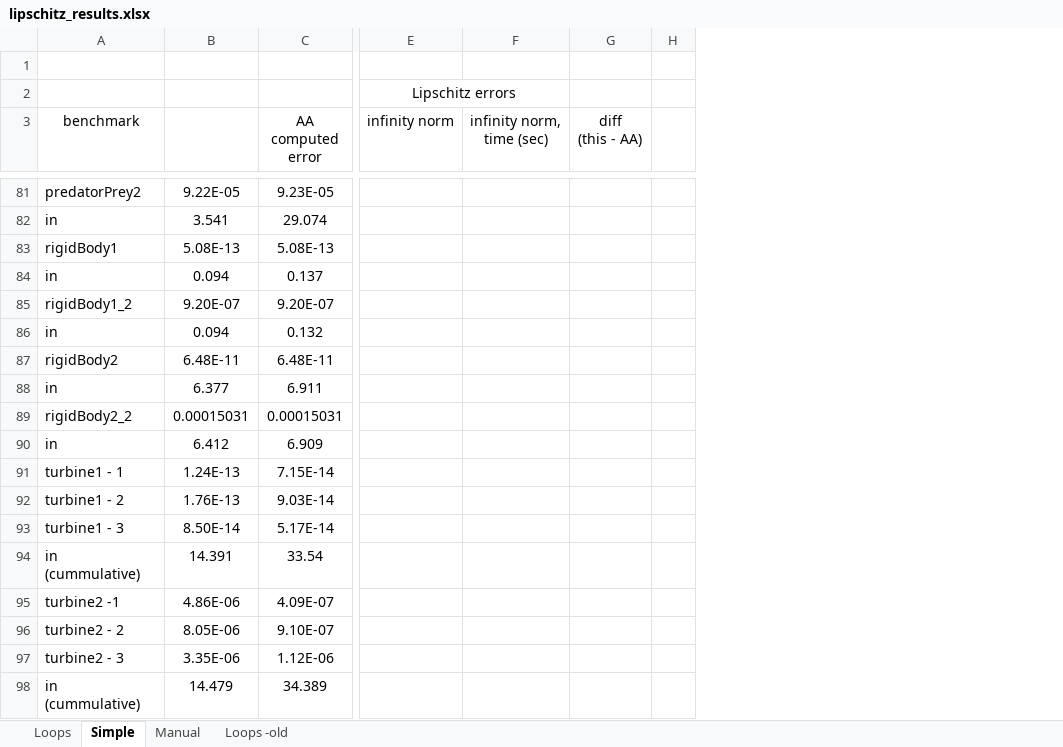
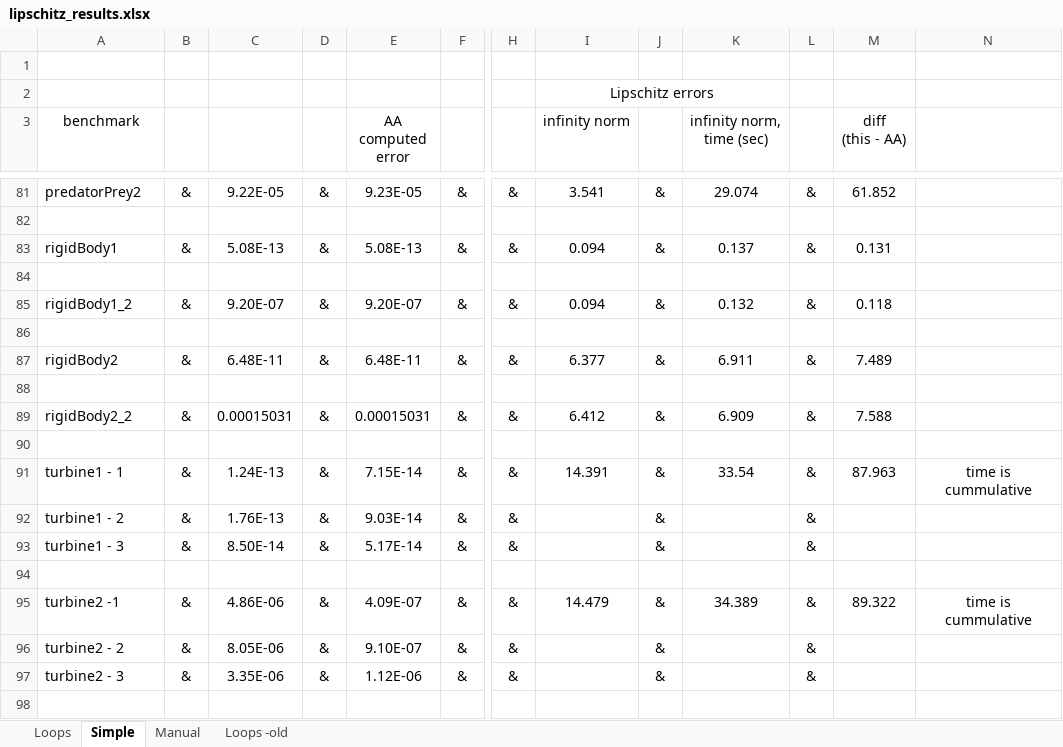
Before and after one commit to omarzd/rosa, an Excel workbook: graphs/lipschitz_results.xlsx, sheet Simple, drawn as a sheet; only a part is shown, gaps mark what is left out; values as stored, in another font and other column widths than the file's, no borders; conditional formats not drawn; removed rows and columns are numbered as before the commit, all else as after; rows hold the shown columns only; the diff covers the shown part only; the diff names each change by its address in the sheet, - before the commit and + after, or states it on an @@ line.

```diff
--- a/graphs/lipschitz_results.xlsx (sheet Simple)
+++ b/graphs/lipschitz_results.xlsx (sheet Simple)
+column B, rows 81-97: & |  | & |  | & |  | & |  | & |  | & | & | & |  | & | & | &
+column D, rows 81-97: & |  | & |  | & |  | & |  | & |  | & | & | & |  | & | & | &
+column F, rows 81-97: & |  | & |  | & |  | & |  | & |  | & | & | & |  | & | & | &
+column H, rows 81-97: & |  | & |  | & |  | & |  | & |  | & | & | & |  | & | & | &
+column J, rows 81-97: & |  | & |  | & |  | & |  | & |  | & | & | & |  | & | & | &
+column L, rows 81-97: & |  | & |  | & |  | & |  | & |  | & | & | & |  | & | & | &
-column H, empty
+column N, rows 91-95: time is cummulative |  |  |  | time is cummulative
-I81 (infinity norm): (empty)
+I81 (infinity norm): 3.541
-K81 (infinity norm, time (sec)): (empty)
+K81 (infinity norm, time (sec)): 29.074
-M81 (diff (this - AA)): (empty)
+M81 (diff (this - AA)): 61.852
-row 82: in | 3.541 | 29.074
+row 82: (empty)
-I83 (infinity norm): (empty)
+I83 (infinity norm): 0.094
-K83 (infinity norm, time (sec)): (empty)
+K83 (infinity norm, time (sec)): 0.137
-M83 (diff (this - AA)): (empty)
+M83 (diff (this - AA)): 0.131
-row 84: in | 0.094 | 0.137
+row 84: (empty)
-I85 (infinity norm): (empty)
+I85 (infinity norm): 0.094
-K85 (infinity norm, time (sec)): (empty)
+K85 (infinity norm, time (sec)): 0.132
-M85 (diff (this - AA)): (empty)
+M85 (diff (this - AA)): 0.118
-row 86: in | 0.094 | 0.132
+row 86: (empty)
-I87 (infinity norm): (empty)
+I87 (infinity norm): 6.377
-K87 (infinity norm, time (sec)): (empty)
+K87 (infinity norm, time (sec)): 6.911
-M87 (diff (this - AA)): (empty)
+M87 (diff (this - AA)): 7.489
-row 88: in | 6.377 | 6.911
+row 88: (empty)
-I89 (infinity norm): (empty)
+I89 (infinity norm): 6.412
-K89 (infinity norm, time (sec)): (empty)
+K89 (infinity norm, time (sec)): 6.909
-M89 (diff (this - AA)): (empty)
+M89 (diff (this - AA)): 7.588
-row 90: in | 6.412 | 6.909
+row 90: (empty)
-I91 (infinity norm): (empty)
+I91 (infinity norm): 14.391
-K91 (infinity norm, time (sec)): (empty)
+K91 (infinity norm, time (sec)): 33.54
-M91 (diff (this - AA)): (empty)
+M91 (diff (this - AA)): 87.963
-row 94: in (cummulative) | 14.391 | 33.54
+row 94: (empty)
-I95 (infinity norm): (empty)
+I95 (infinity norm): 14.479
-K95 (infinity norm, time (sec)): (empty)
+K95 (infinity norm, time (sec)): 34.389
-M95 (diff (this - AA)): (empty)
+M95 (diff (this - AA)): 89.322
-row 98: in (cummulative) | 14.479 | 34.389
```
Also changed, not shown: 48 edited cells and merged cells elsewhere in this sheet, sheet Loops, formulas that keep their value.
